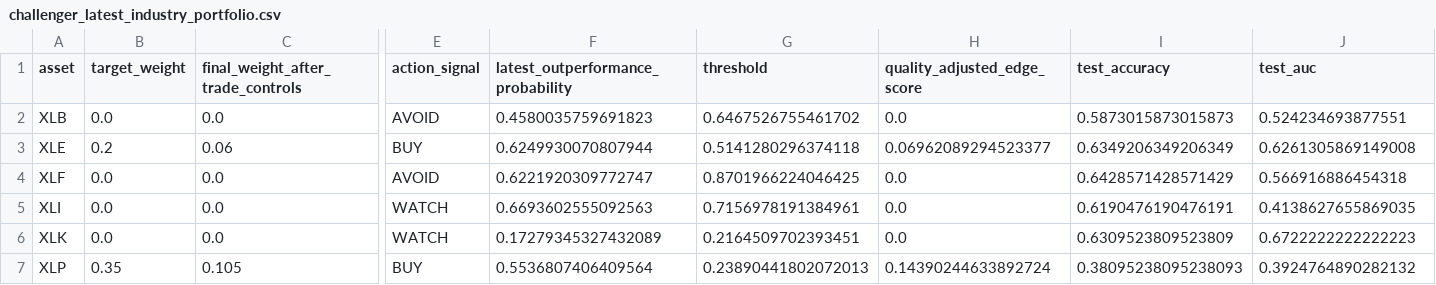
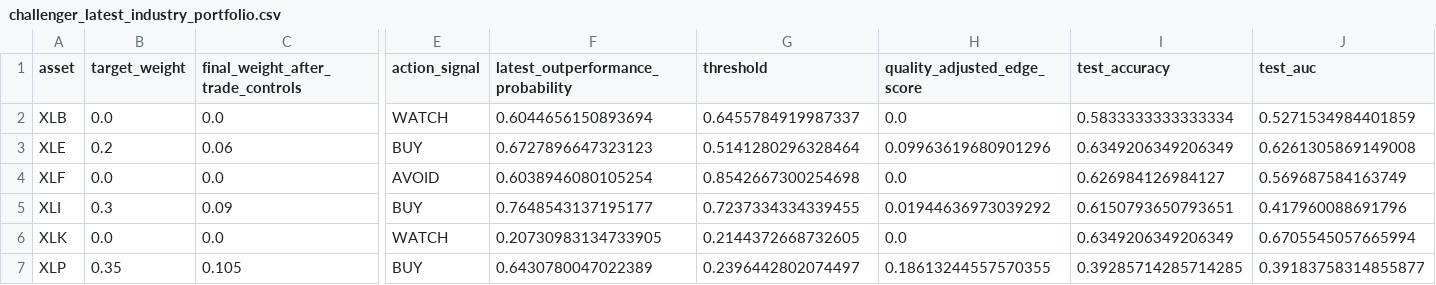
Before and after one commit to cjr2333333-afk/sector-etf-rotation-dashboard, a CSV file: final_sector_rotation_model/outputs/challenger_latest_industry_portfolio.csv, drawn as a sheet; only a part is shown, gaps mark what is left out; the diff covers the shown part only; the diff names each change by its address in the sheet, - before the commit and + after, or states it on an @@ line.

```diff
--- a/final_sector_rotation_model/outputs/challenger_latest_industry_portfolio.csv
+++ b/final_sector_rotation_model/outputs/challenger_latest_industry_portfolio.csv
-E2 (action_signal): AVOID
+E2 (action_signal): WATCH
-F2: 0.4580035759691823
+F2: 0.6044656150893694
-G2 (threshold): 0.6467526755461702
+G2 (threshold): 0.6455784919987337
-I2 (test_accuracy): 0.5873015873015873
+I2 (test_accuracy): 0.5833333333333334
-J2 (test_auc): 0.524234693877551
+J2 (test_auc): 0.5271534984401859
-F3: 0.6249930070807944
+F3: 0.6727896647323123
-G3 (threshold): 0.5141280296374118
+G3 (threshold): 0.5141280296328464
-H3 (quality_adjusted_edge_score): 0.06962089294523377
+H3 (quality_adjusted_edge_score): 0.09963619680901296
-F4: 0.6221920309772747
+F4: 0.6038946080105254
-G4 (threshold): 0.8701966224046425
+G4 (threshold): 0.8542667300254698
-I4 (test_accuracy): 0.6428571428571429
+I4 (test_accuracy): 0.626984126984127
-J4 (test_auc): 0.566916886454318
+J4 (test_auc): 0.569687584163749
-B5 (target_weight): 0.0
+B5 (target_weight): 0.3
-C5: 0.0
+C5: 0.09
-E5 (action_signal): WATCH
+E5 (action_signal): BUY
-F5: 0.6693602555092563
+F5: 0.7648543137195177
-G5 (threshold): 0.7156978191384961
+G5 (threshold): 0.7237334334339455
-H5 (quality_adjusted_edge_score): 0.0
+H5 (quality_adjusted_edge_score): 0.01944636973039292
-I5 (test_accuracy): 0.6190476190476191
+I5 (test_accuracy): 0.6150793650793651
-J5 (test_auc): 0.4138627655869035
+J5 (test_auc): 0.417960088691796
-F6: 0.17279345327432089
+F6: 0.20730983134733905
-G6 (threshold): 0.2164509702393451
+G6 (threshold): 0.2144372668732605
-I6 (test_accuracy): 0.6309523809523809
+I6 (test_accuracy): 0.6349206349206349
-J6 (test_auc): 0.6722222222222223
+J6 (test_auc): 0.6705545057665994
-F7: 0.5536807406409564
+F7: 0.6430780047022389
-G7 (threshold): 0.23890441802072013
+G7 (threshold): 0.2396442802074497
-H7 (quality_adjusted_edge_score): 0.14390244633892724
+H7 (quality_adjusted_edge_score): 0.18613244557570355
-I7 (test_accuracy): 0.38095238095238093
+I7 (test_accuracy): 0.39285714285714285
-J7 (test_auc): 0.3924764890282132
+J7 (test_auc): 0.39183758314855877
```
Also changed, not shown: 18 edited cells elsewhere in this file, final_sector_rotation_model/outputs/challenger_sector_outperformance_predictions.csv, final_sector_rotation_model/outputs/champion_vs_challenger_latest_signals.csv, 18 other files.
